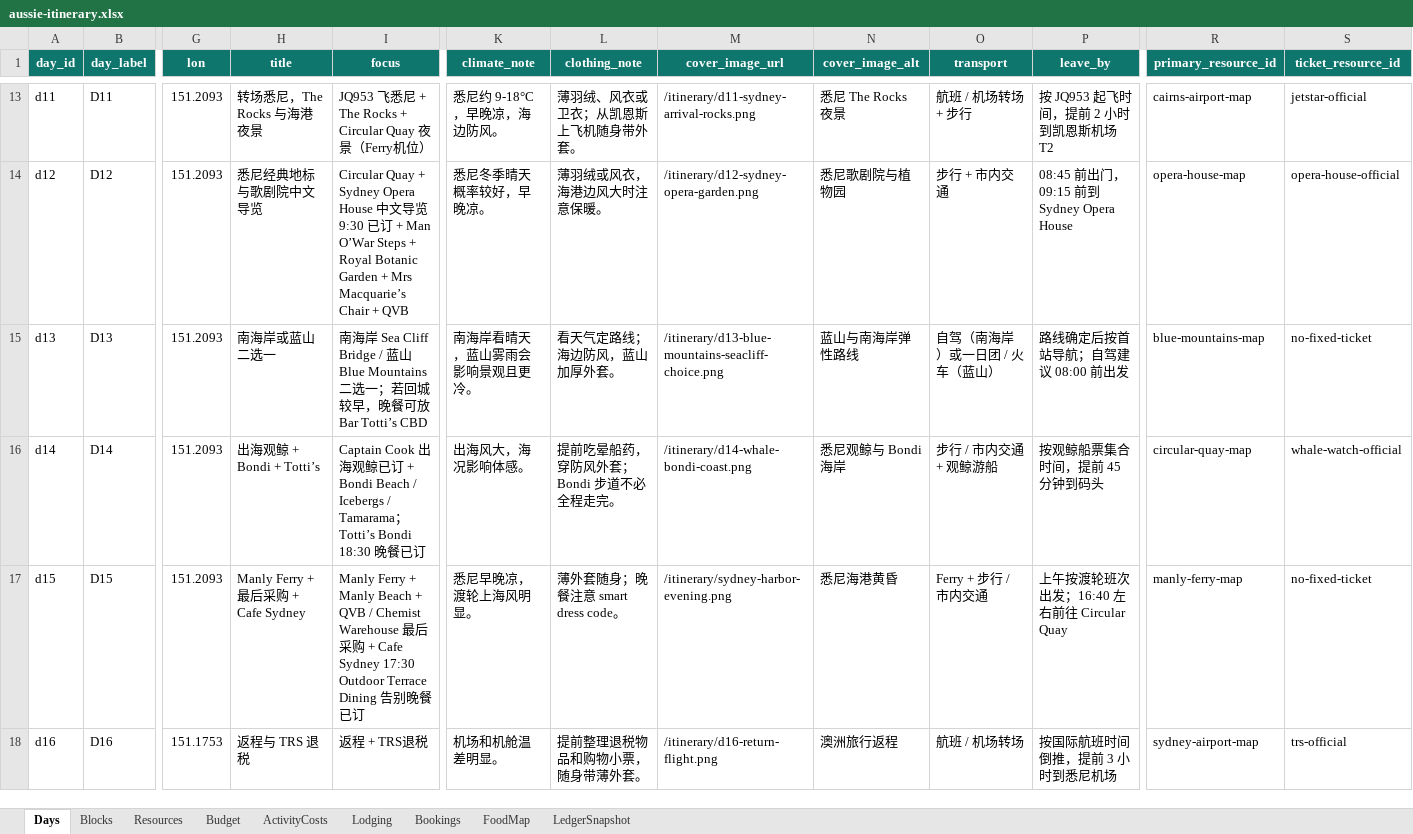
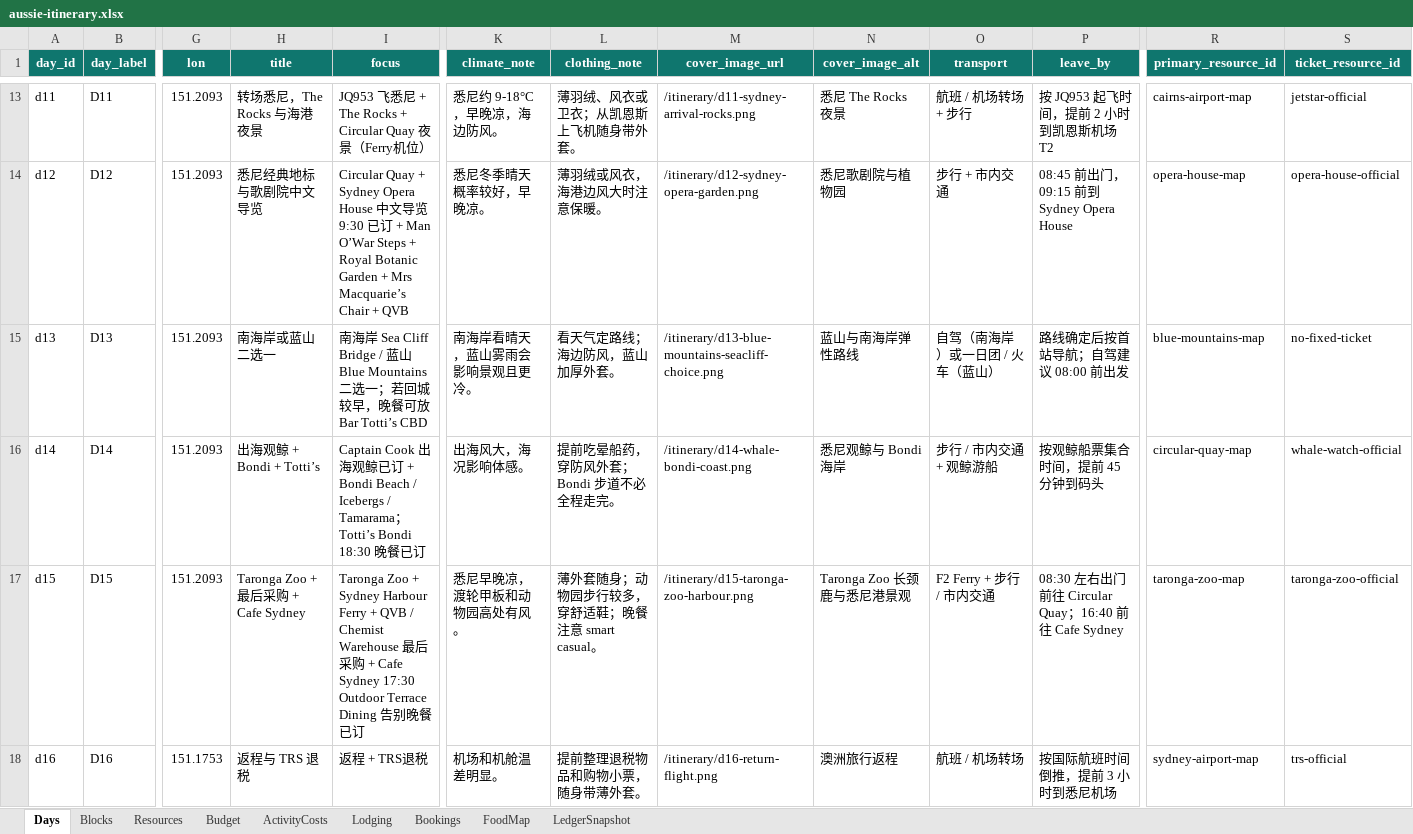
Before and after one commit to s413286943-cmyk/Aussie-Split, an Excel workbook: content/aussie-itinerary.xlsx, sheet Days, drawn as a sheet; only a part is shown, gaps mark what is left out; values as stored, in another font and other column widths than the file's, no borders; the diff names each change by its address in the sheet, - before the commit and + after, or states it on an @@ line.

Commit message:
feat: replace D15 Manly plan with Taronga Zoo

```diff
--- a/content/aussie-itinerary.xlsx (sheet Days)
+++ b/content/aussie-itinerary.xlsx (sheet Days)
-H17 (title): Manly Ferry + 最后采购 + Cafe Sydney
+H17 (title): Taronga Zoo + 最后采购 + Cafe Sydney
-I17 (focus): Manly Ferry + Manly Beach + QVB…
+I17 (focus): Taronga Zoo + Sydney Harbour Ferry + QVB…
-K17 (climate_note): 悉尼早晚凉，渡轮上海风明显。
+K17 (climate_note): 悉尼早晚凉，渡轮甲板和动物园高处有风。
-L17 (clothing_note): 薄外套随身；晚餐注意 smart dress code。
+L17 (clothing_note): 薄外套随身；动物园步行较多，穿舒适鞋；晚餐注意 smart casual。
-M17 (cover_image_url): /itinerary/sydney-harbor-evening.png
+M17 (cover_image_url): /itinerary/d15-taronga-zoo-harbour.png
-N17 (cover_image_alt): 悉尼海港黄昏
+N17 (cover_image_alt): Taronga Zoo 长颈鹿与悉尼港景观
-O17 (transport): Ferry + 步行 / 市内交通
+O17 (transport): F2 Ferry + 步行 / 市内交通
-P17 (leave_by): 上午按渡轮班次出发；16:40 左右前往 Circular Quay
+P17 (leave_by): 08:30 左右出门前往 Circular Quay；16:40 前往 Cafe Sydney
-R17 (primary_resource_id): manly-ferry-map
+R17 (primary_resource_id): taronga-zoo-map
-S17 (ticket_resource_id): no-fixed-ticket
+S17 (ticket_resource_id): taronga-zoo-official
```
Also changed, not shown: sheet Blocks, sheet Resources, sheet Bookings, sheet ActivityCosts, sheet FoodMap, sheet Budget, 1 more sheet, 5 other files.
